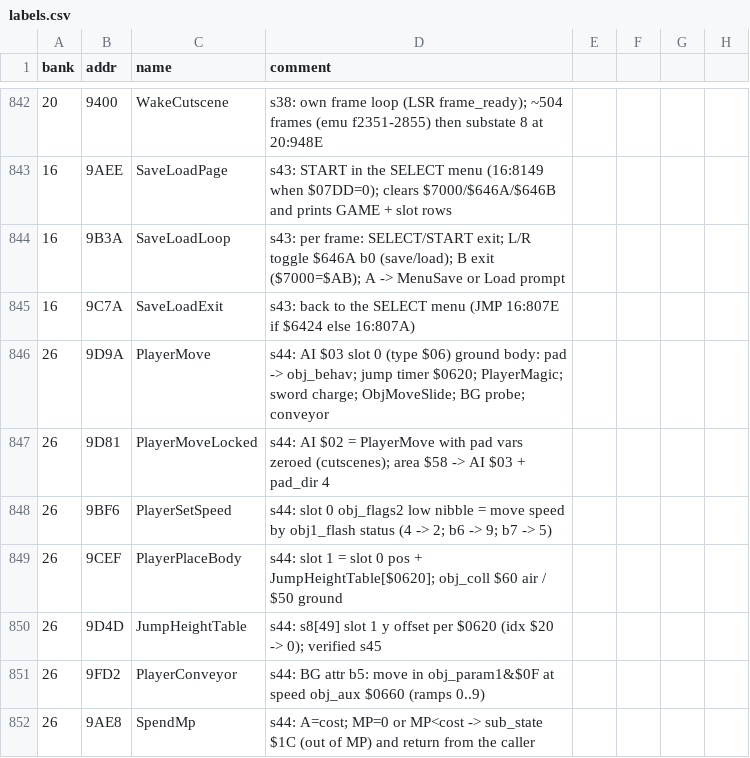
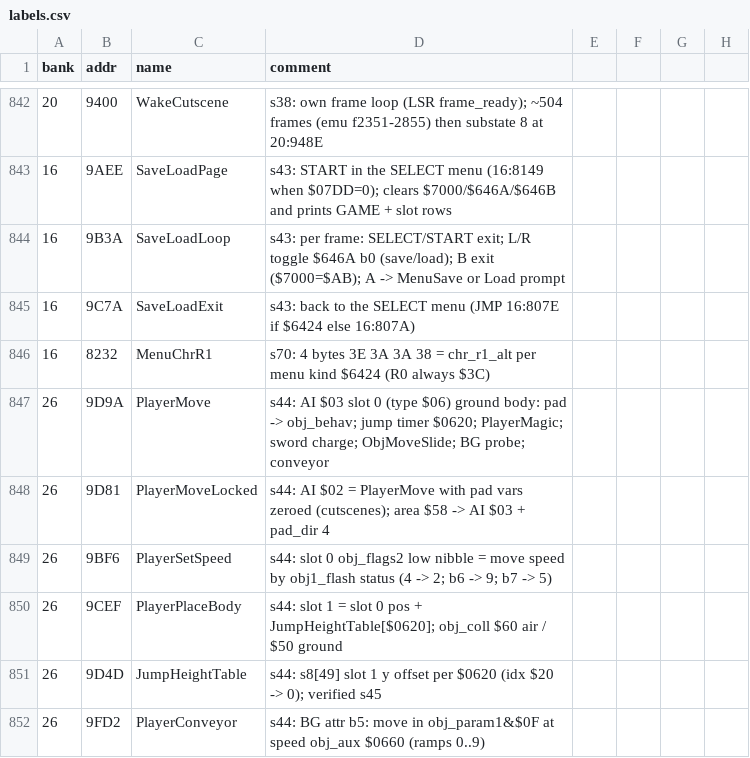
Before and after one commit to sleepy9090/CRYSTAL-AI-LIS, a CSV file: labels.csv, drawn as a sheet; only a part is shown, gaps mark what is left out; the shorter side is filled out with more unchanged rows.

```diff
--- a/labels.csv
+++ b/labels.csv
@@ -845,2 +845,3 @@ bank,addr,name,comment
 16,9C7A,SaveLoadExit,s43: back to the SELECT menu (JMP 16:807E if $6424 else 16:807A)
+16,8232,MenuChrR1,s70: 4 bytes 3E 3A 3A 38 = chr_r1_alt per menu kind $6424 (R0 always $3C)
 26,9D9A,PlayerMove,s44: AI $03 slot 0 (type $06) ground body: pad -> obj_behav; jump timer $0620; PlayerMagic; sword charge; ObjMoveSlide; BG probe; conveyor
```
Also changed, not shown: 2 other files.
